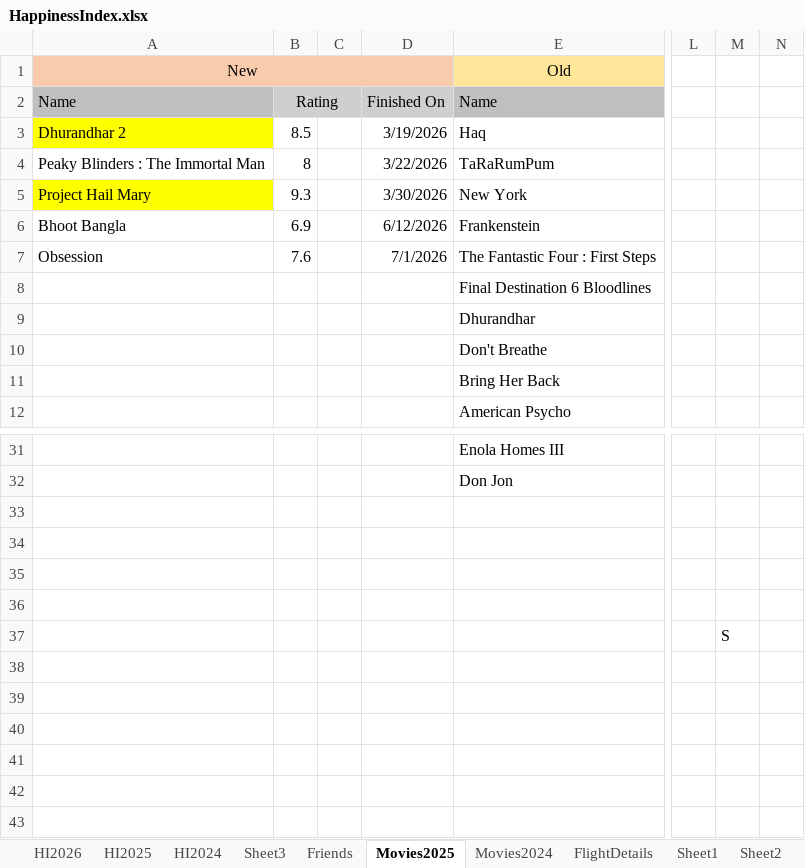
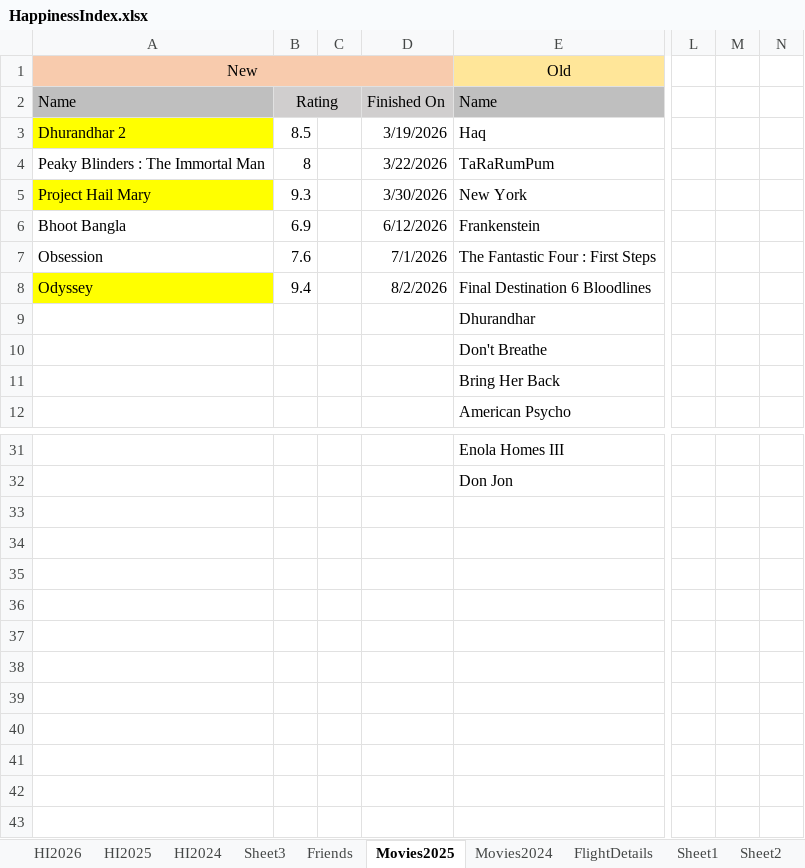
Before and after one commit to Abhinav-1708/Happiness-Index, an Excel workbook: HappinessIndex.xlsx, sheet Movies2025, drawn as a sheet; only a part is shown, gaps mark what is left out; values as stored, in another font and other column widths than the file's, no borders; conditional formats not drawn; the diff names each change by its address in the sheet, - before the commit and + after, or states it on an @@ line.

```diff
--- a/HappinessIndex.xlsx (sheet Movies2025)
+++ b/HappinessIndex.xlsx (sheet Movies2025)
-A8: (empty)
+A8: Odyssey
-A8 fill: none
+A8 fill: #FFFF00
-B8: (empty)
+B8: 9.4
-D8: (empty)
+D8: 8/2/2026
-M37: S
+M37: (empty)
```
Also changed, not shown: sheet HI2026, sheet Sheet4, sheet FlightDetails, formulas that keep their value, charts or pictures.
